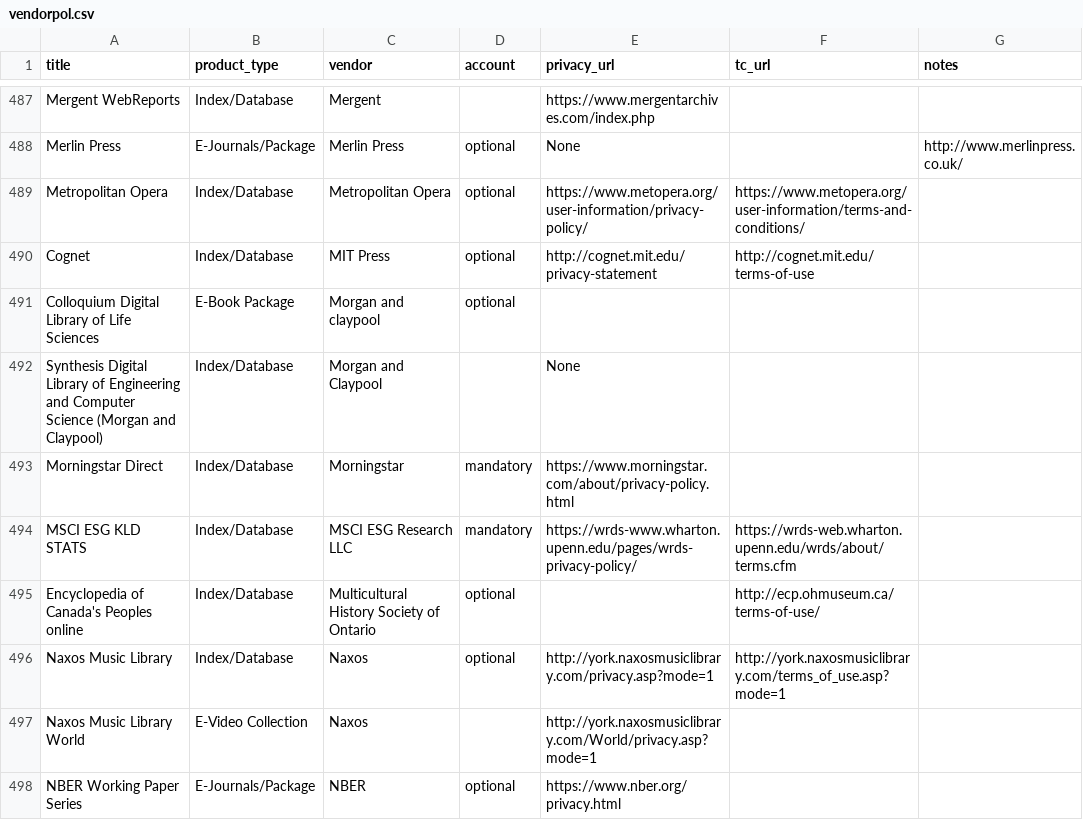
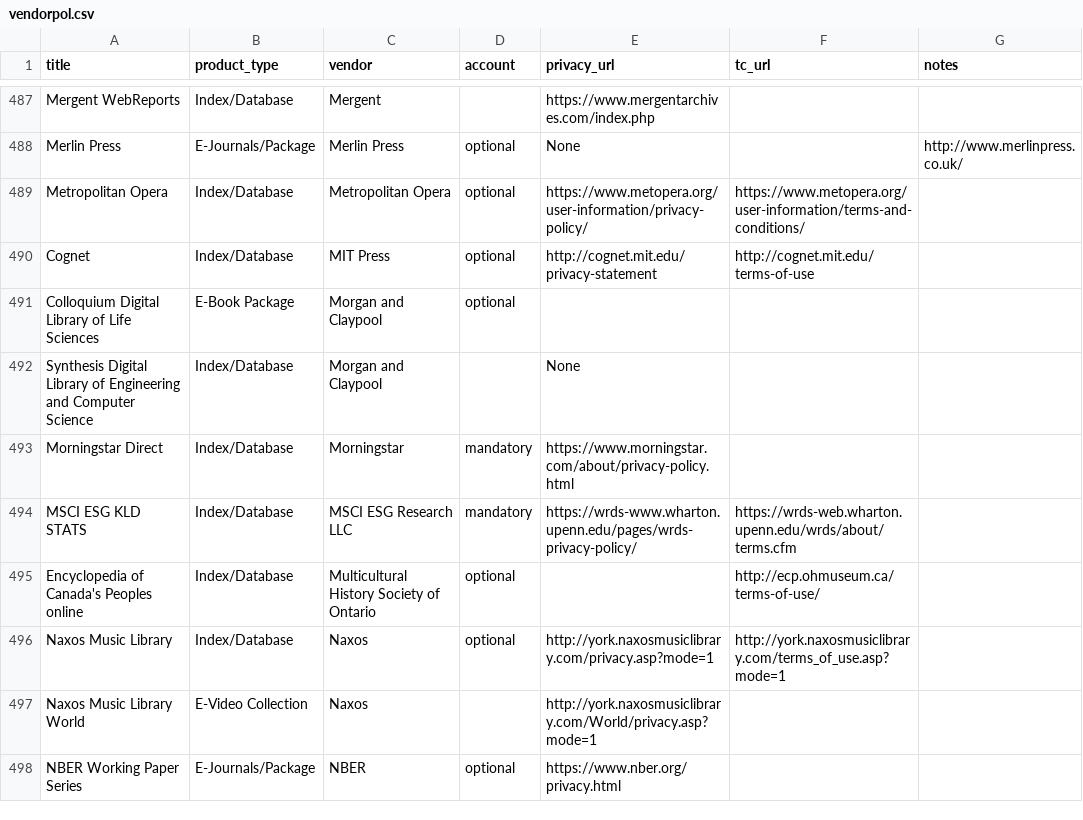
Before and after one commit to yorkulibraries/vendorpol, a CSV file: vendorpol.csv, drawn as a sheet; only a part is shown, gaps mark what is left out.

Commit message:
More capitalization fixes

```diff
--- a/vendorpol.csv
+++ b/vendorpol.csv
@@ -490,4 +490,4 @@ Metropolitan Opera,Index/Database,Metropolitan Opera,optional,https://www.metope
 Cognet,Index/Database,MIT Press,optional,http://cognet.mit.edu/privacy-statement,http://cognet.mit.edu/terms-of-use,
-Colloquium Digital Library of Life Sciences,E-Book Package,Morgan and claypool,optional,,,
-Synthesis Digital Library of Engineering and Computer Science (Morgan and Claypool),Index/Database,Morgan and Claypool,,None,,
+Colloquium Digital Library of Life Sciences,E-Book Package,Morgan and Claypool,optional,,,
+Synthesis Digital Library of Engineering and Computer Science,Index/Database,Morgan and Claypool,,None,,
 Morningstar Direct,Index/Database,Morningstar,mandatory,https://www.morningstar.com/about/privacy-policy.html,,
```
